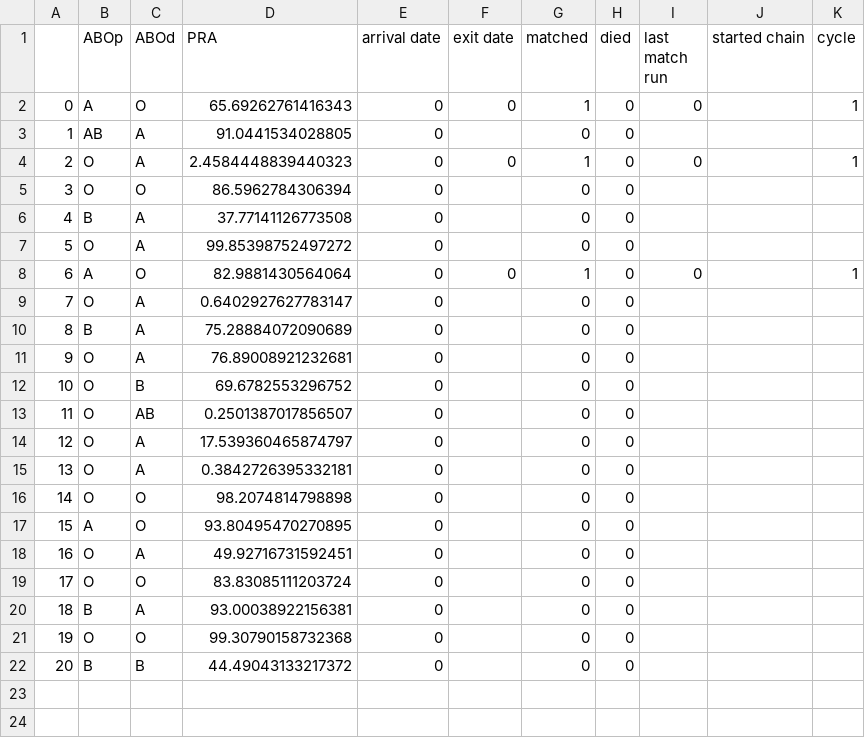
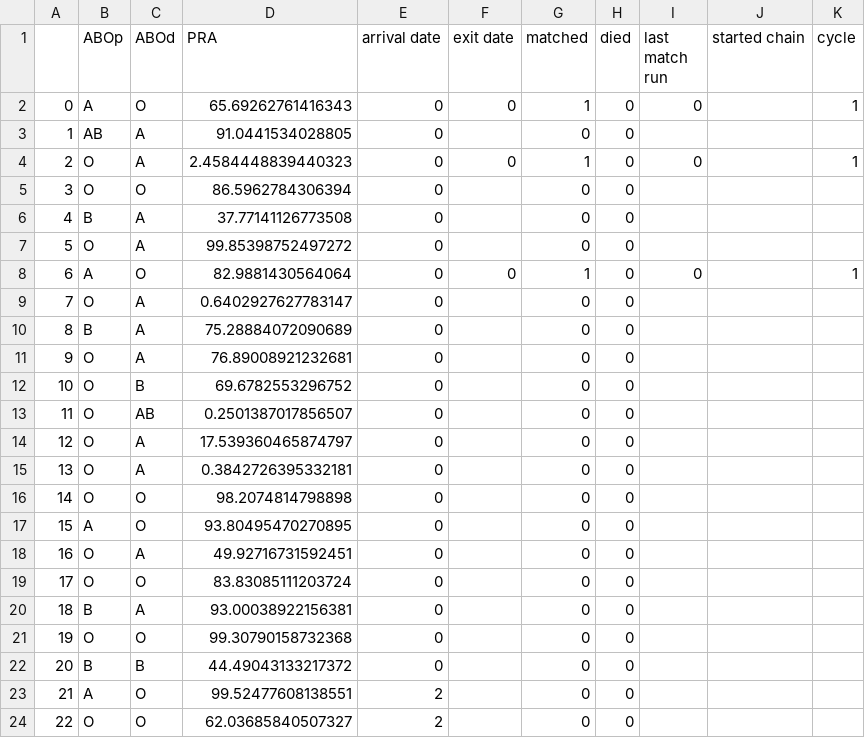
Before and after one commit to jjbl99/kidney-game, a CSV file: player1/data.csv, drawn as a sheet.

```diff
--- a/player1/data.csv
+++ b/player1/data.csv
@@ -22 +22,3 @@
 20,B,B,44.49043133217372,0,,0,0,,,
+21,A,O,99.52477608138551,2,,0,0,,,
+22,O,O,62.03685840507327,2,,0,0,,,
```
Also changed, not shown: player1/graph.csv, 2 other files.
